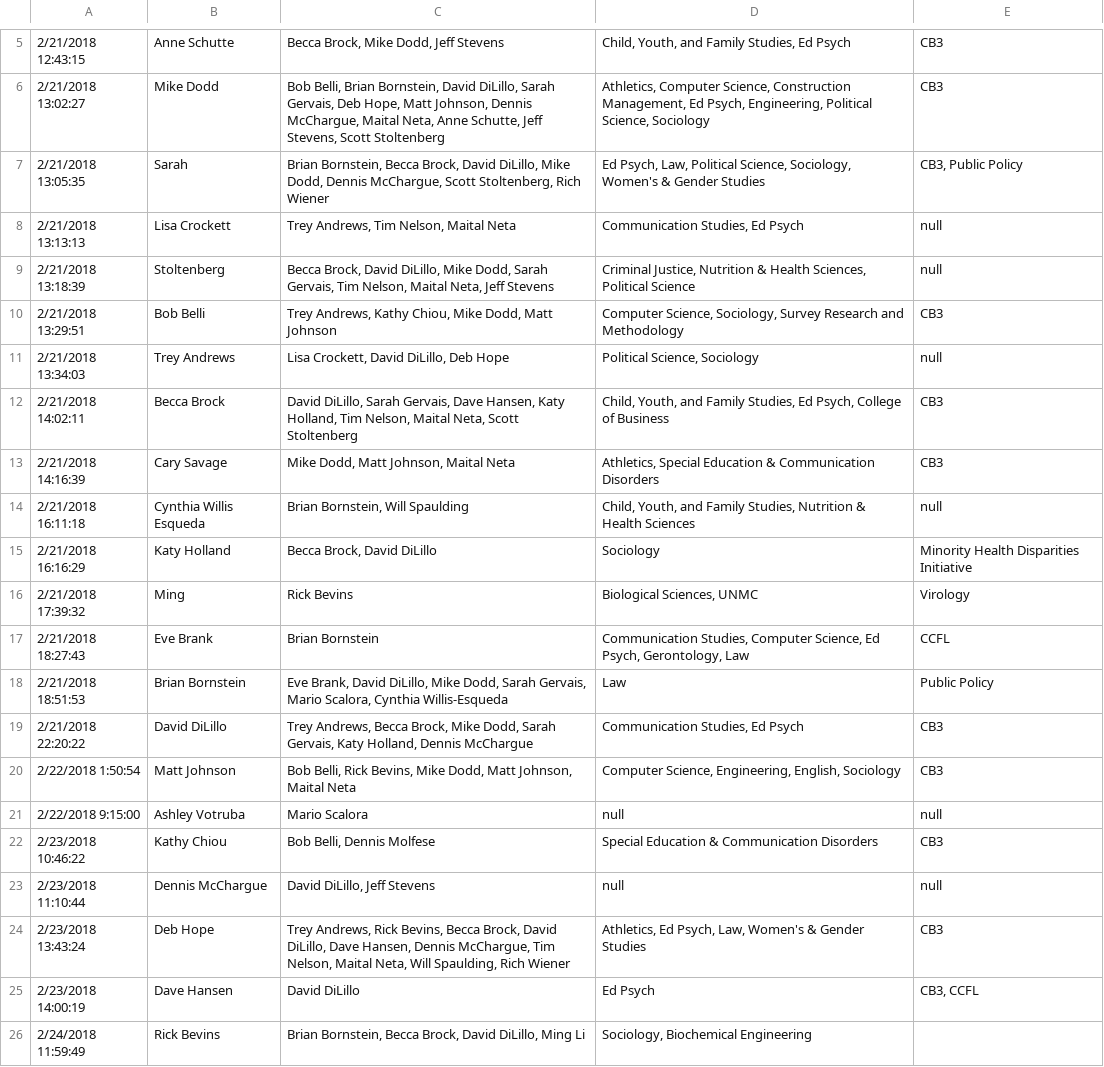
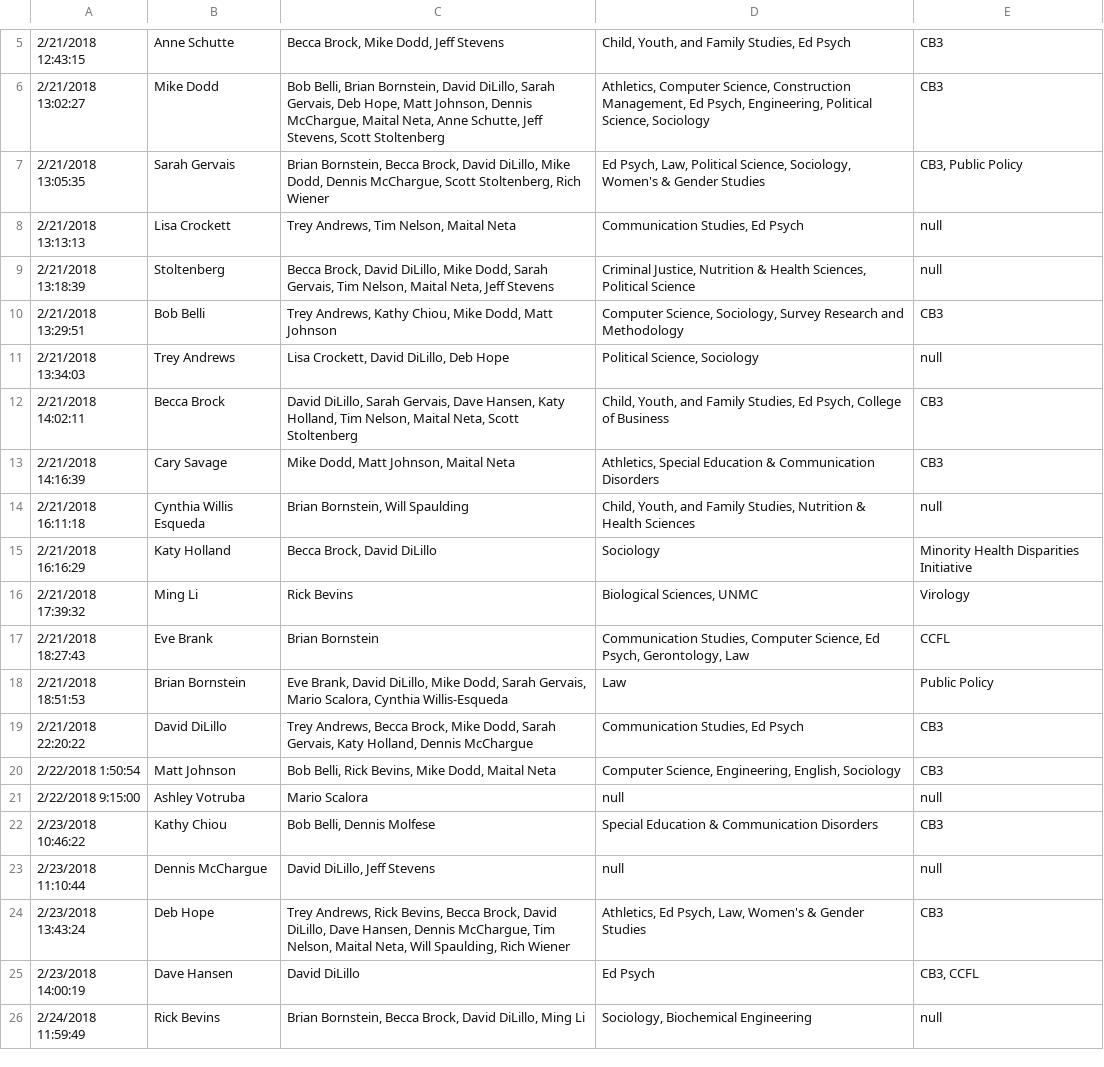
Before and after one commit to dmolineu/collab-graph, a TSV file: src/main/resources/static/collab.tsv, drawn as a sheet; only a part is shown, gaps mark what is left out; the diff names each change by its address in the sheet, - before the commit and + after, or states it on an @@ line.

```diff
--- a/src/main/resources/static/collab.tsv
+++ b/src/main/resources/static/collab.tsv
-B7: Sarah
+B7: Sarah Gervais
-B16: Ming
+B16: Ming Li
-C20: …Mike Dodd, Matt Johnson, Maital Neta
+C20: …Mike Dodd, Maital Neta
-E26: (empty)
+E26: null
```
Also changed, not shown: 9 other files.
